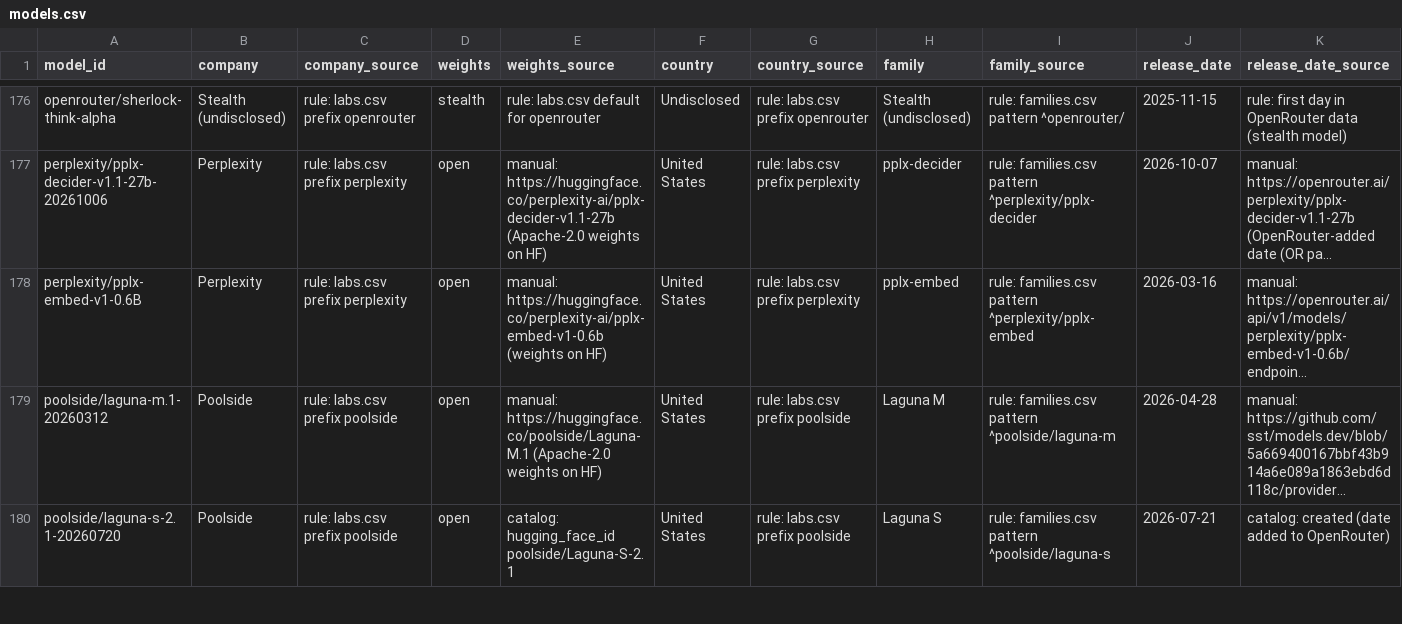
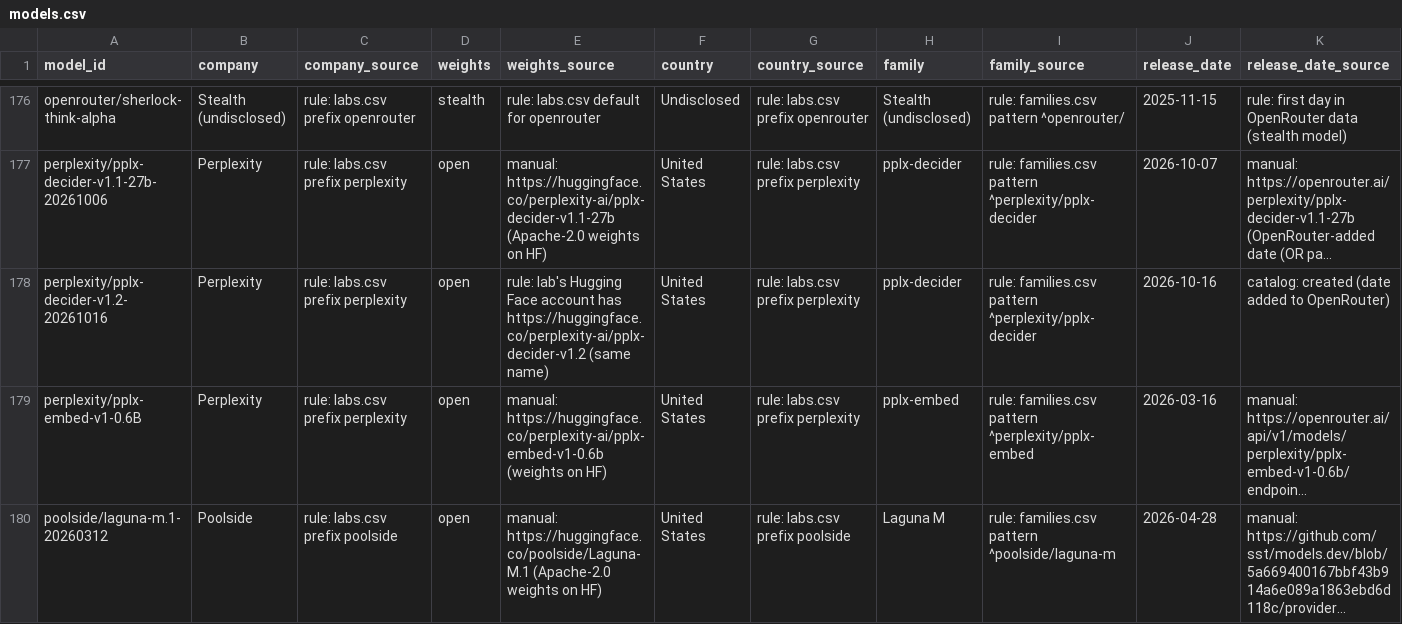
Before and after one commit to danielwipert/openrouter.chart, a CSV file: registry/models.csv, drawn as a sheet; only a part is shown, gaps mark what is left out; the shorter side is filled out with more unchanged rows; long unchanged cells end in …; rows hold the shown columns only; the diff names each change by its address in the sheet, - before the commit and + after, or states it on an @@ line.

```diff
--- a/registry/models.csv
+++ b/registry/models.csv
+row 178: perplexity/pplx-decider-v1.2-20261016 | Perplexity | rule: labs.csv prefix perplexity | open | rule: lab's Hugging Face account has https://huggingface.co/perplexity-ai/pplx-decider-v1.2 (same name) | United States | rule: labs.csv prefix perplexity | pplx-decider | rule: families.csv pattern ^perplexity/pplx-decider | 2026-10-16 | catalog: created (date added to OpenRouter)
```
Also changed, not shown: 40 other files.
